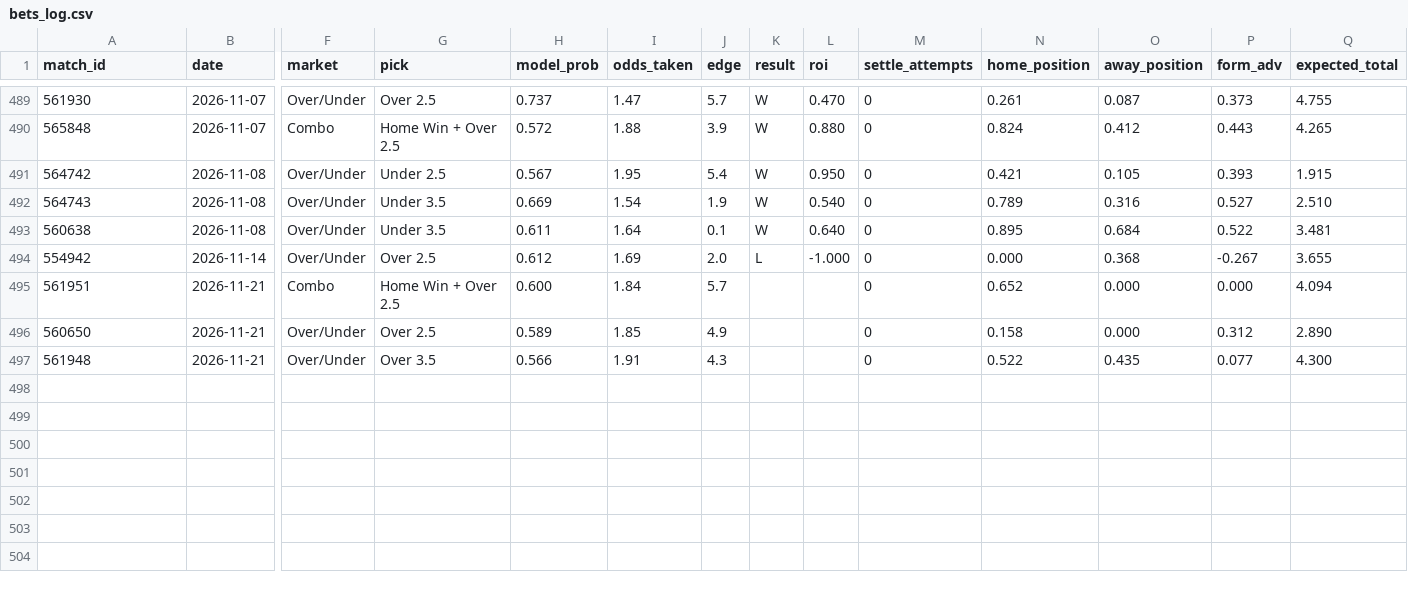
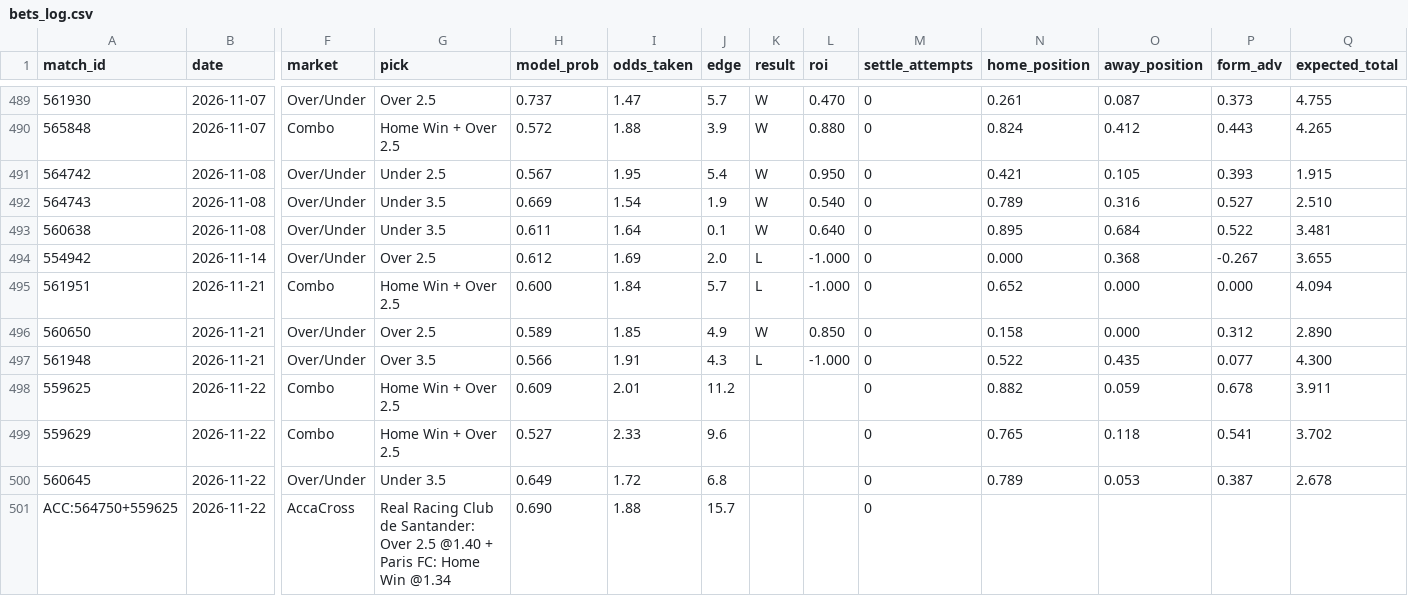
Before and after one commit to GiannisAulo/BetAnalyzer, a CSV file: football_tipster/bets_log.csv, drawn as a sheet; only a part is shown, gaps mark what is left out; rows hold the shown columns only; the diff names each change by its address in the sheet, - before the commit and + after, or states it on an @@ line.

```diff
--- a/football_tipster/bets_log.csv
+++ b/football_tipster/bets_log.csv
-K495 (result): (empty)
+K495 (result): L
-L495 (roi): (empty)
+L495 (roi): -1.000
-K496 (result): (empty)
+K496 (result): W
-L496 (roi): (empty)
+L496 (roi): 0.850
-K497 (result): (empty)
+K497 (result): L
-L497 (roi): (empty)
+L497 (roi): -1.000
+row 498: 559625 | 2026-11-22 | Combo | Home Win + Over 2.5 | 0.609 | 2.01 | 11.2 |  |  | 0 | 0.882 | 0.059 | 0.678 | 3.911
+row 499: 559629 | 2026-11-22 | Combo | Home Win + Over 2.5 | 0.527 | 2.33 | 9.6 |  |  | 0 | 0.765 | 0.118 | 0.541 | 3.702
+row 500: 560645 | 2026-11-22 | Over/Under | Under 3.5 | 0.649 | 1.72 | 6.8 |  |  | 0 | 0.789 | 0.053 | 0.387 | 2.678
+row 501: ACC:564750+559625 | 2026-11-22 | AccaCross | Real Racing Club de Santander: Over 2.5 @1.40 + Paris FC: Home Win @1.34 | 0.690 | 1.88 | 15.7 |  |  | 0
```
